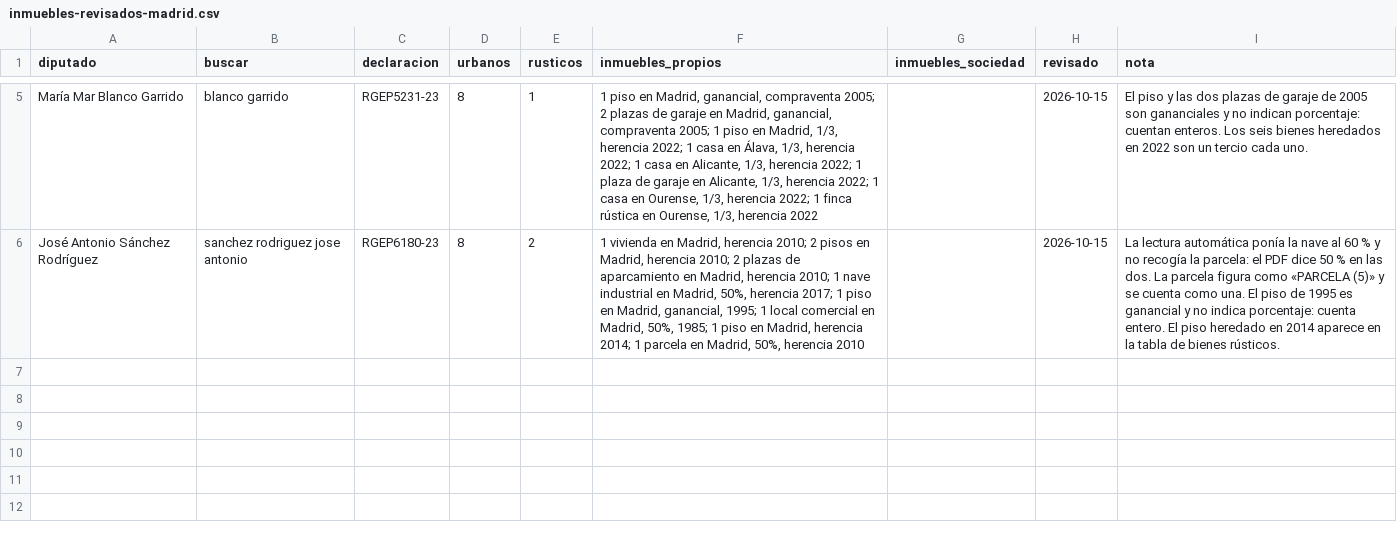
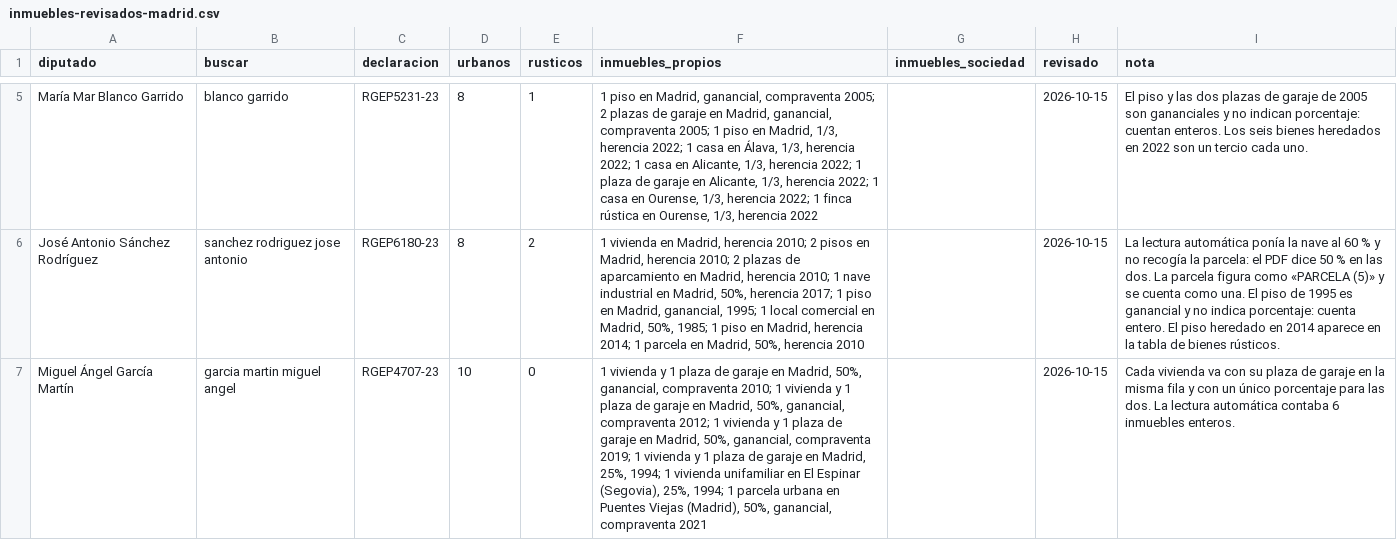
Before and after one commit to RealityChecksSpain/TermometroPolitico, a CSV file: datos/bienes/inmuebles-revisados-madrid.csv, drawn as a sheet; only a part is shown, gaps mark what is left out; the diff covers the shown part only; the diff names each change by its address in the sheet, - before the commit and + after, or states it on an @@ line.

```diff
--- a/datos/bienes/inmuebles-revisados-madrid.csv
+++ b/datos/bienes/inmuebles-revisados-madrid.csv
+row 7: Miguel Ángel García Martín | garcia martin miguel angel | RGEP4707-23 | 10 | 0 | 1 vivienda y 1 plaza de garaje en Madrid, 50%, ganancial, compraventa 2010; 1 vivienda y 1 plaza de garaje en Madrid, 50%, ganancial, compraventa 2012; 1 vivienda y 1 plaza de garaje en Madrid, 50%, ganancial, compraventa 2019; 1 vivienda y 1 plaza de garaje en Madrid, 25%, 1994; 1 vivienda unifamiliar en El Espinar (Segovia), 25%, 1994; 1 parcela urbana en Puentes Viejas (Madrid), 50%, ganancial, compraventa 2021 |  | 2026-10-15 | Cada vivienda va con su plaza de garaje en la misma fila y con un único porcentaje para las dos. La lectura automática contaba 6 inmuebles enteros.
```
Also changed, not shown: 1 added row elsewhere in this file.
